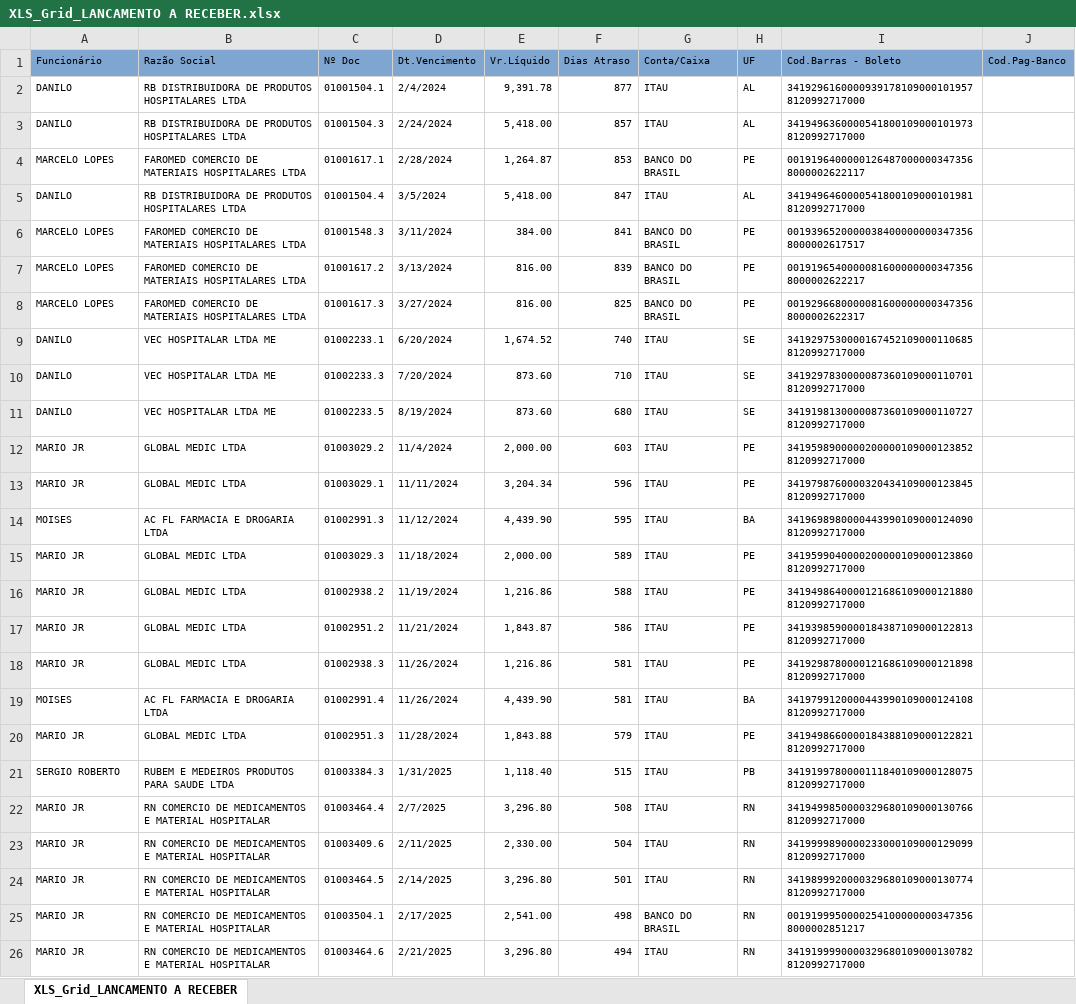
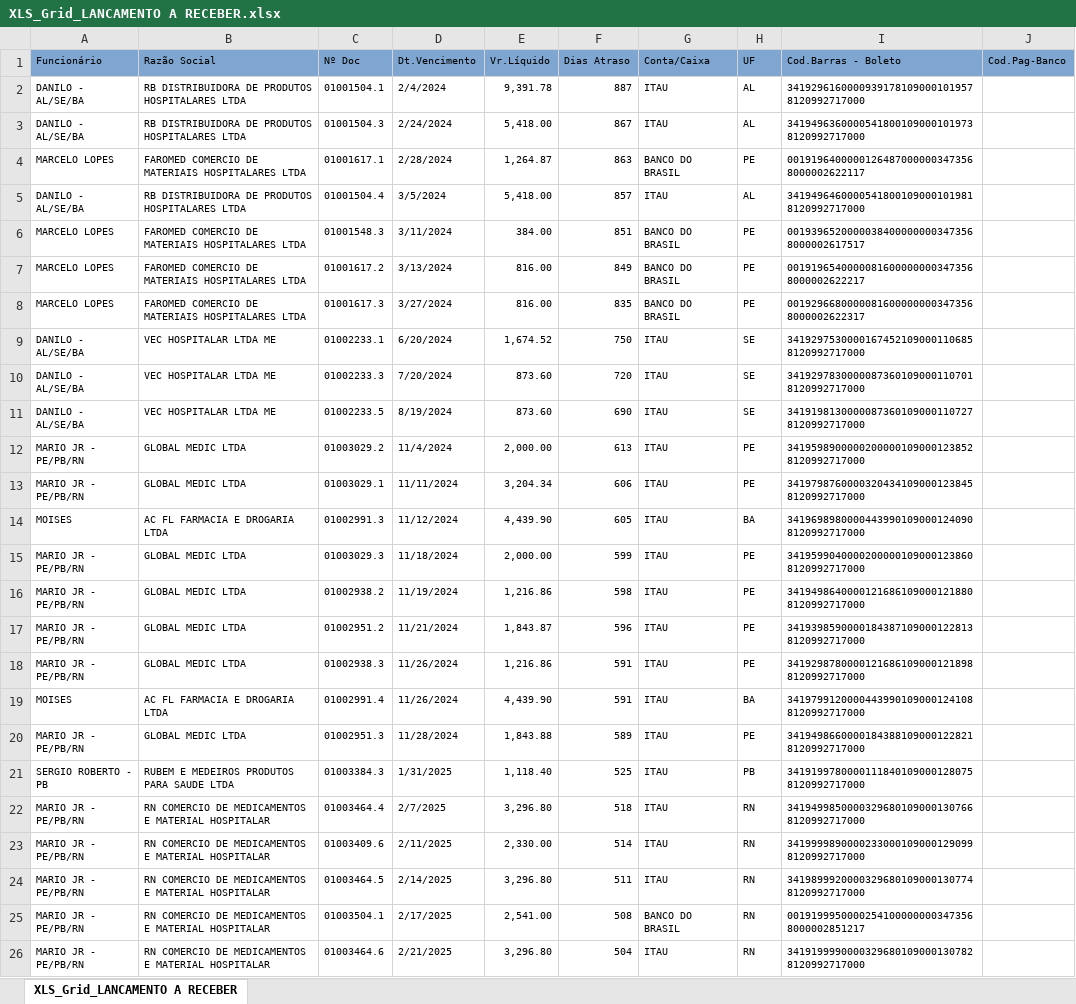
Before and after one commit to fabiosilvavendas-byte/CRM_Medtextil2.0, an Excel workbook: dados/XLS_Grid_LANCAMENTO A RECEBER.xlsx, sheet XLS_Grid_LANCAMENTO A RECEBER, drawn as a sheet; only a part is shown; values as stored, in another font and other column widths than the file's, no borders; the diff covers the shown part only; the diff names each change by its address in the sheet, - before the commit and + after, or states it on an @@ line.

```diff
--- a/dados/XLS_Grid_LANCAMENTO A RECEBER.xlsx (sheet XLS_Grid_LANCAMENTO A RECEBER)
+++ b/dados/XLS_Grid_LANCAMENTO A RECEBER.xlsx (sheet XLS_Grid_LANCAMENTO A RECEBER)
-A2:A3 (Funcionário): DANILO
+A2:A3 (Funcionário): DANILO - AL/SE/BA
-F2 (Dias Atraso): 877
+F2 (Dias Atraso): 887
-F3 (Dias Atraso): 857
+F3 (Dias Atraso): 867
-F4 (Dias Atraso): 853
+F4 (Dias Atraso): 863
-A5 (Funcionário): DANILO
+A5 (Funcionário): DANILO - AL/SE/BA
-F5 (Dias Atraso): 847
+F5 (Dias Atraso): 857
-F6 (Dias Atraso): 841
+F6 (Dias Atraso): 851
-F7 (Dias Atraso): 839
+F7 (Dias Atraso): 849
-F8 (Dias Atraso): 825
+F8 (Dias Atraso): 835
-A9:A11 (Funcionário): DANILO
+A9:A11 (Funcionário): DANILO - AL/SE/BA
-F9 (Dias Atraso): 740
+F9 (Dias Atraso): 750
-F10 (Dias Atraso): 710
+F10 (Dias Atraso): 720
-F11 (Dias Atraso): 680
+F11 (Dias Atraso): 690
-A12:A13 (Funcionário): MARIO JR
+A12:A13 (Funcionário): MARIO JR - PE/PB/RN
-F12 (Dias Atraso): 603
+F12 (Dias Atraso): 613
-F13 (Dias Atraso): 596
+F13 (Dias Atraso): 606
-F14 (Dias Atraso): 595
+F14 (Dias Atraso): 605
-A15:A18 (Funcionário): MARIO JR
+A15:A18 (Funcionário): MARIO JR - PE/PB/RN
-F15 (Dias Atraso): 589
+F15 (Dias Atraso): 599
-F16 (Dias Atraso): 588
+F16 (Dias Atraso): 598
-F17 (Dias Atraso): 586
+F17 (Dias Atraso): 596
-F18:F19 (Dias Atraso): 581
+F18:F19 (Dias Atraso): 591
-A20 (Funcionário): MARIO JR
+A20 (Funcionário): MARIO JR - PE/PB/RN
-F20 (Dias Atraso): 579
+F20 (Dias Atraso): 589
-A21 (Funcionário): SERGIO ROBERTO
+A21 (Funcionário): SERGIO ROBERTO - PB
-F21 (Dias Atraso): 515
+F21 (Dias Atraso): 525
-A22:A26 (Funcionário): MARIO JR
+A22:A26 (Funcionário): MARIO JR - PE/PB/RN
-F22 (Dias Atraso): 508
+F22 (Dias Atraso): 518
-F23 (Dias Atraso): 504
+F23 (Dias Atraso): 514
-F24 (Dias Atraso): 501
+F24 (Dias Atraso): 511
-F25 (Dias Atraso): 498
+F25 (Dias Atraso): 508
-F26 (Dias Atraso): 494
+F26 (Dias Atraso): 504
```
Also changed, not shown: 15 added rows, 14 removed rows and 87 edited cells elsewhere in this sheet, dados/CONSULTA_VENDEDORES.xlsx, dados/PEDIDOSPENDENTES.xlsx.
